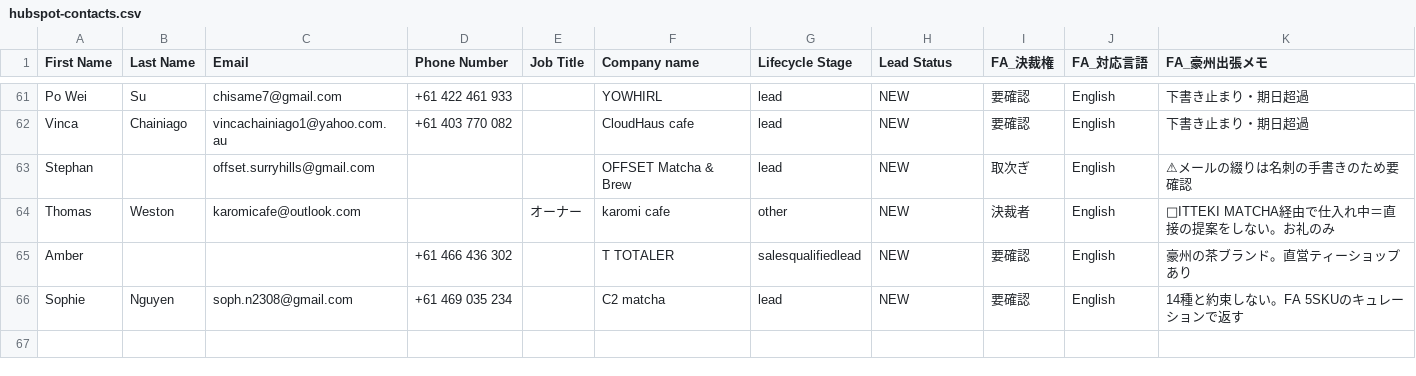
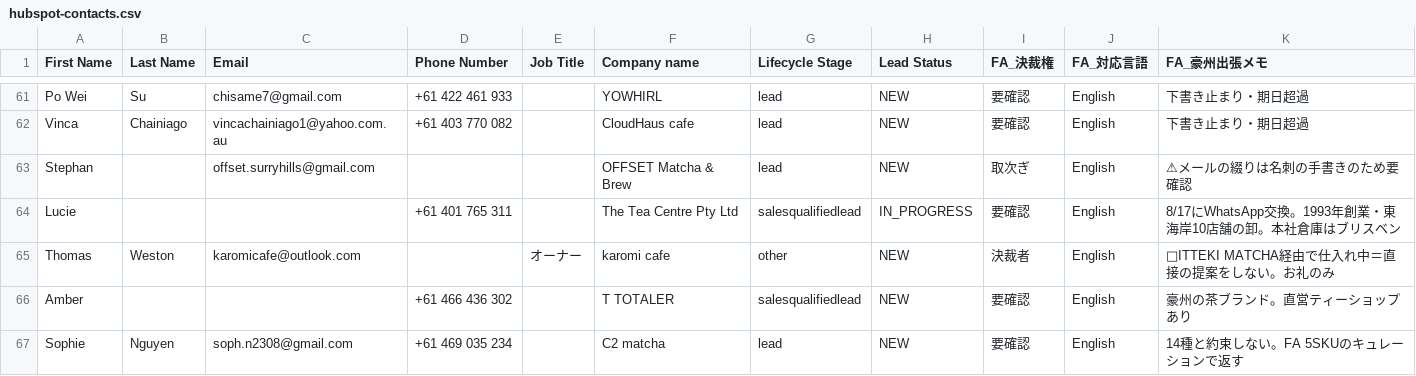
Before and after one commit to ruisasase-pyrenee/pyrenee-slack-agent, a CSV file: sales-ops/hubspot/hubspot-contacts.csv, drawn as a sheet; only a part is shown, gaps mark what is left out; the diff names each change by its address in the sheet, - before the commit and + after, or states it on an @@ line.

```diff
--- a/sales-ops/hubspot/hubspot-contacts.csv
+++ b/sales-ops/hubspot/hubspot-contacts.csv
+row 64: Lucie |  |  | +61 401 765 311 |  | The Tea Centre Pty Ltd | salesqualifiedlead | IN_PROGRESS | 要確認 | English | 8/17にWhatsApp交換。1993年創業・東海岸10店舗の卸。本社倉庫はブリスベン
```
Also changed, not shown: 4 other files.
